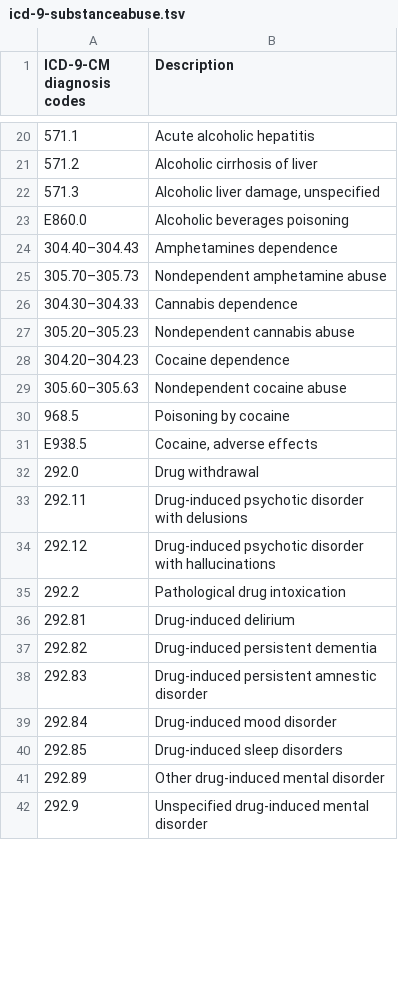
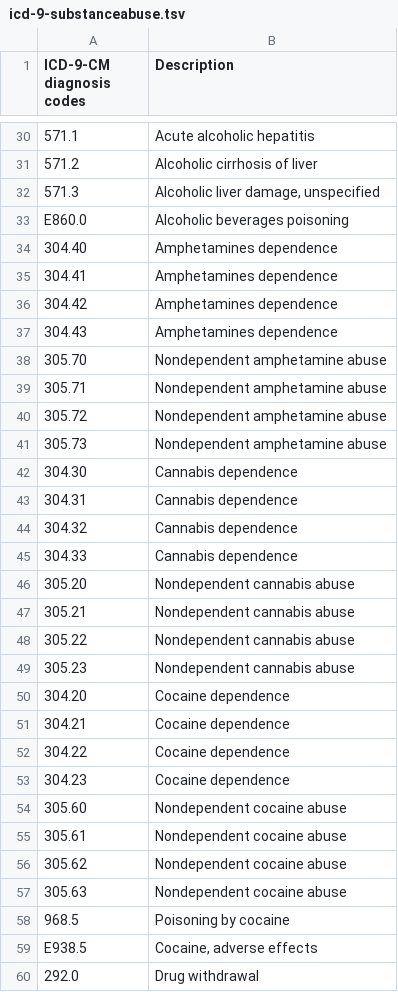
Before and after one commit to pkimes/2020-mimic-bias, a TSV file: data/curated/icd-9-substanceabuse.tsv, drawn as a sheet; only a part is shown, gaps mark what is left out; the shorter side is filled out with more unchanged rows; the diff covers the shown part only.

```diff
--- a/data/curated/icd-9-substanceabuse.tsv
+++ b/data/curated/icd-9-substanceabuse.tsv
@@ -23,8 +33,26 @@ ICD-9-CM diagnosis codes	Description
 E860.0	Alcoholic beverages poisoning
-304.40–304.43	Amphetamines dependence
-305.70–305.73	Nondependent amphetamine abuse
-304.30–304.33	Cannabis dependence
-305.20–305.23	Nondependent cannabis abuse
-304.20–304.23	Cocaine dependence
-305.60–305.63	Nondependent cocaine abuse
+304.40	Amphetamines dependence
+304.41	Amphetamines dependence
+304.42	Amphetamines dependence
+304.43	Amphetamines dependence
+305.70	Nondependent amphetamine abuse
+305.71	Nondependent amphetamine abuse
+305.72	Nondependent amphetamine abuse
+305.73	Nondependent amphetamine abuse
+304.30	Cannabis dependence
+304.31	Cannabis dependence
+304.32	Cannabis dependence
+304.33	Cannabis dependence
+305.20	Nondependent cannabis abuse
+305.21	Nondependent cannabis abuse
+305.22	Nondependent cannabis abuse
+305.23	Nondependent cannabis abuse
+304.20	Cocaine dependence
+304.21	Cocaine dependence
+304.22	Cocaine dependence
+304.23	Cocaine dependence
+305.60	Nondependent cocaine abuse
+305.61	Nondependent cocaine abuse
+305.62	Nondependent cocaine abuse
+305.63	Nondependent cocaine abuse
 968.5	Poisoning by cocaine
```
Also changed, not shown: 46 added rows and 16 edited cells elsewhere in this file.
